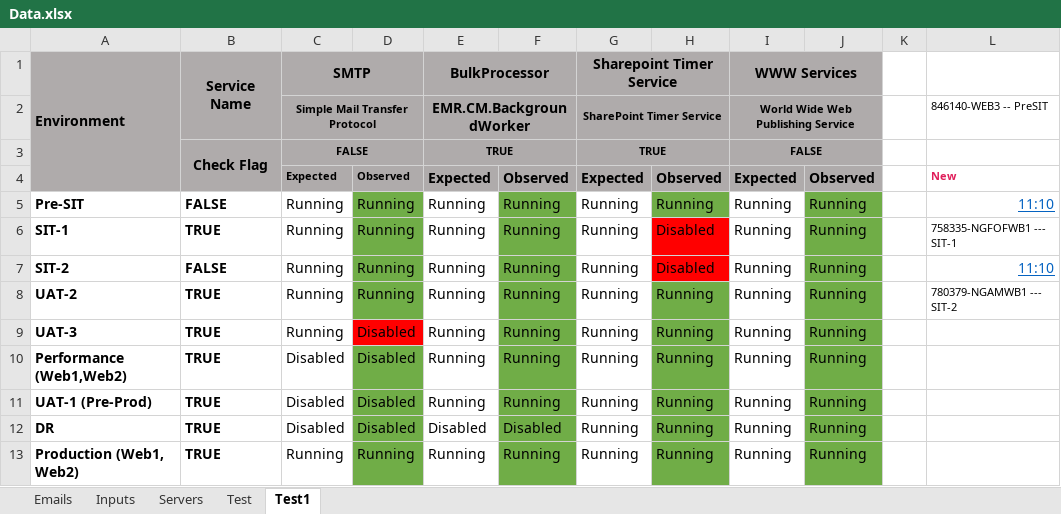
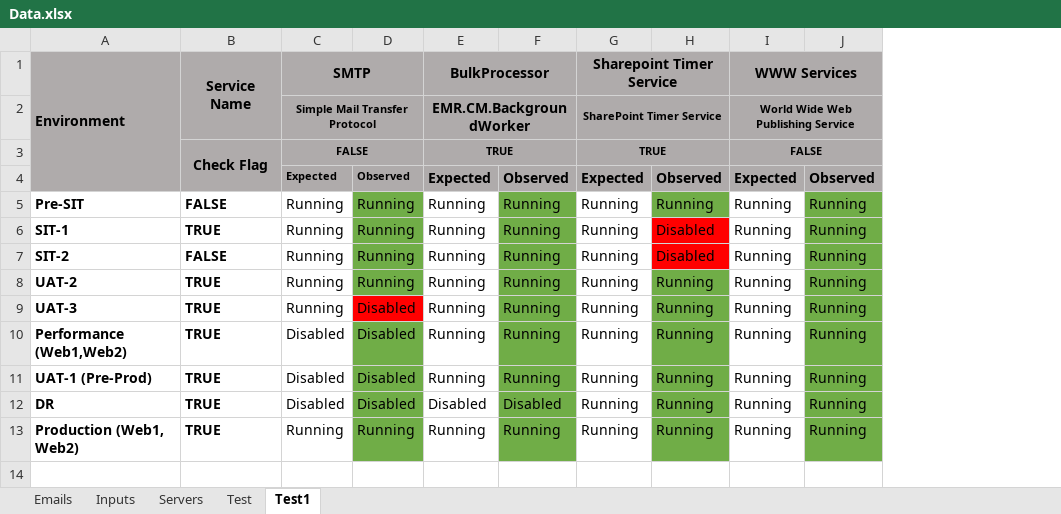
Before and after one commit to sumit108/Windows-Services-Health-Check-For-Servers, an Excel workbook: ServiceStatus/Data.xlsx, sheet Test1, drawn as a sheet; values as stored, in another font and other column widths than the file's, no borders; the diff names each change by its address in the sheet, - before the commit and + after, or states it on an @@ line.

Commit message:
Updated Data.xlsx

```diff
--- a/ServiceStatus/Data.xlsx (sheet Test1)
+++ b/ServiceStatus/Data.xlsx (sheet Test1)
-column K, empty
-column L, rows 2-8: 846140-WEB3 -- PreSIT |  | New | 11:10 | 758335-NGFOFWB1 --- SIT-1 | 11:10 | 780379-NGAMWB1 --- SIT-2
```
Also changed, not shown: sheet Servers, sheet Emails.
